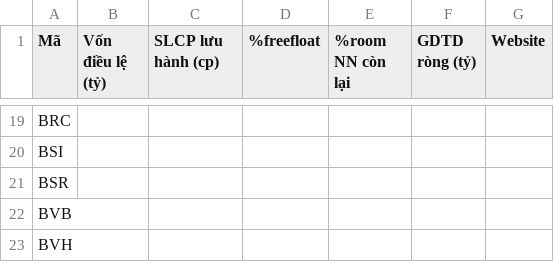
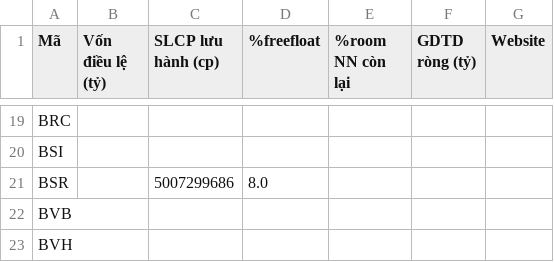
Before and after one commit to yunaduong2022-prog/tram-tin-hieu-ck, a CSV file: data/thong_tin_chung.csv, drawn as a sheet; only a part is shown, gaps mark what is left out.

```diff
--- a/data/thong_tin_chung.csv
+++ b/data/thong_tin_chung.csv
@@ -20,3 +20,3 @@ BRC,,,,,,
 BSI,,,,,,
-BSR,,,,,,
+BSR,,5007299686,8.0,,,
 BVB,,,,,,
```
Also changed, not shown: data/nhap_tay.csv, data/shares_outstanding.csv.
